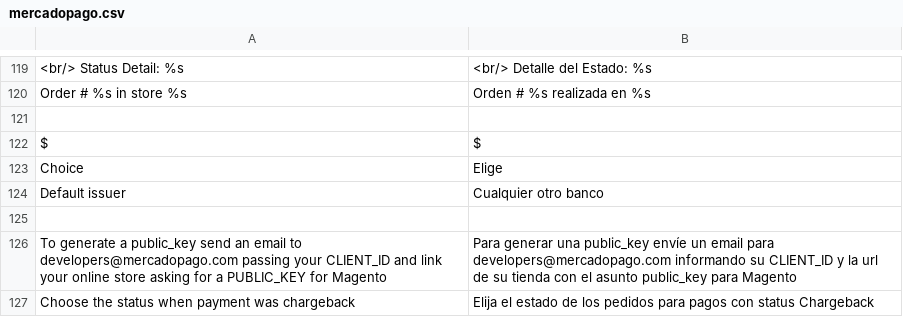
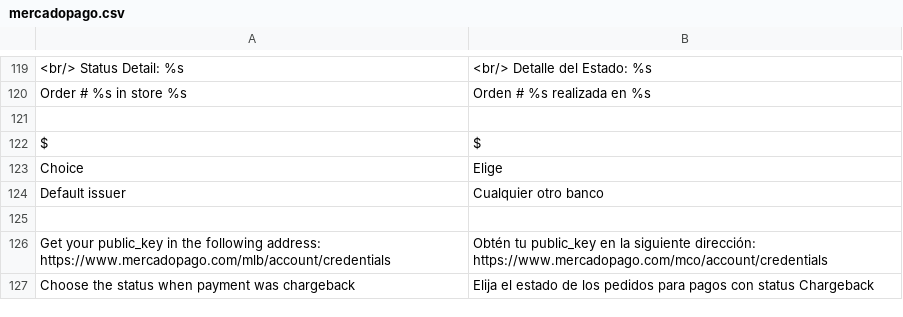
Before and after one commit to mercadopago/cart-magento, a CSV file: v1.6.x - 1.9.x - Transparent/app/locale/es_CO/mercadopago.csv, drawn as a sheet; only a part is shown, gaps mark what is left out; removed rows and columns are numbered as before the commit, all else as after; the diff names each change by its address in the sheet, - before the commit and + after, or states it on an @@ line.

```diff
--- a/v1.6.x - 1.9.x - Transparent/app/locale/es_CO/mercadopago.csv
+++ b/v1.6.x - 1.9.x - Transparent/app/locale/es_CO/mercadopago.csv
-row 126: To generate a public_key send an email to developers@mercadopago.com passing your CLIENT_ID and link your online store asking for a PUBLIC_KEY for Magento | Para generar una public_key envíe un email para developers@mercadopago.com informando su CLIENT_ID y la url de su tienda con el asunto public_key para Magento
+row 126: Get your public_key in the following address: https://www.mercadopago.com/mlb/account/credentials | Obtén tu public_key en la siguiente dirección: https://www.mercadopago.com/mco/account/credentials
```
Also changed, not shown: v1.6.x - 1.9.x - Transparent/app/locale/es_AR/mercadopago.csv, v1.6.x - 1.9.x - Transparent/app/locale/es_ES/mercadopago.csv, 3 other files.
